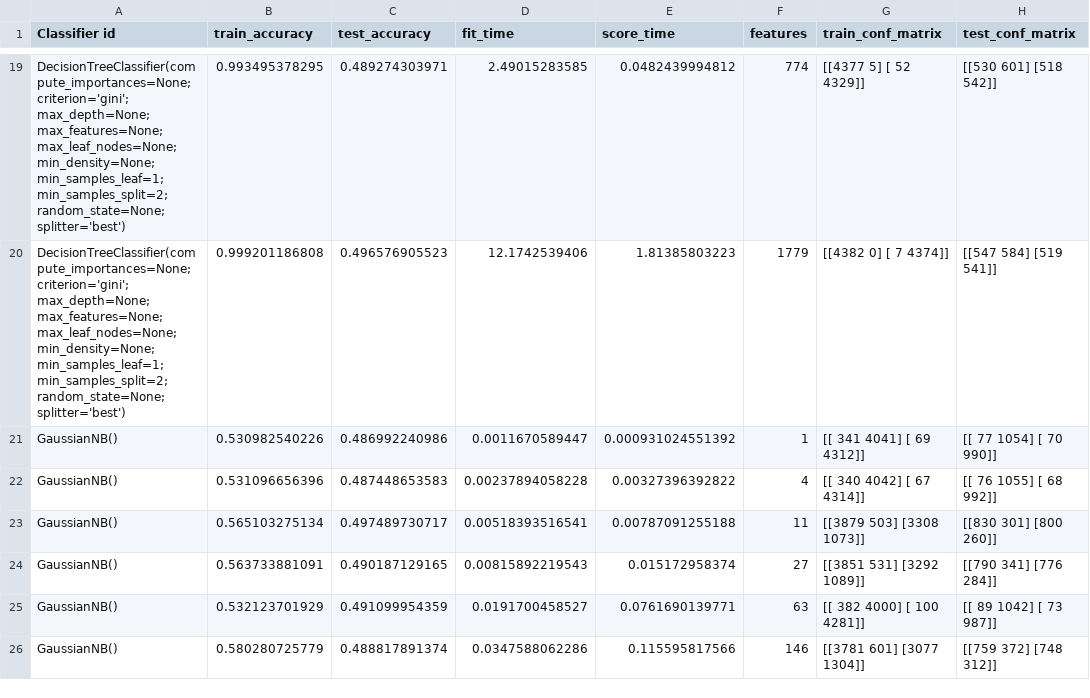
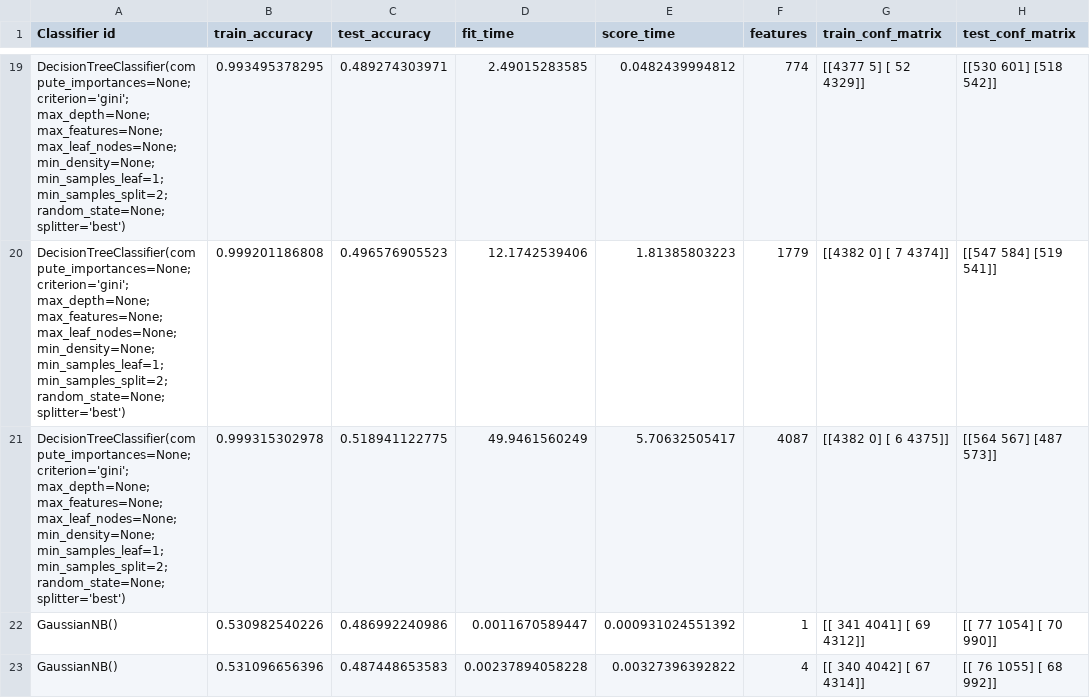
Before and after one commit to HarrieO/Natural-Language-Processing-1, a CSV file: results/M0_classifier_results.csv, drawn as a sheet; only a part is shown, gaps mark what is left out; the shorter side is filled out with more unchanged rows; the diff covers the shown part only.

```diff
--- a/results/M0_classifier_results.csv
+++ b/results/M0_classifier_results.csv
@@ -20,2 +20,3 @@
 "DecisionTreeClassifier(compute_importances=None; criterion='gini'; max_depth=None; max_features=None; max_leaf_nodes=None; min_density=None; min_samples_leaf=1; min_samples_split=2; random_state=None; splitter='best')",0.999201186808,0.496576905523,12.1742539406,1.81385803223,1779,[[4382    0]  [   7 4374]],[[547 584]  [519 541]]
+"DecisionTreeClassifier(compute_importances=None; criterion='gini'; max_depth=None; max_features=None; max_leaf_nodes=None; min_density=None; min_samples_leaf=1; min_samples_split=2; random_state=None; splitter='best')",0.999315302978,0.518941122775,49.9461560249,5.70632505417,4087,[[4382    0]  [   6 4375]],[[564 567]  [487 573]]
 "GaussianNB()",0.530982540226,0.486992240986,0.0011670589447,0.000931024551392,1,[[ 341 4041]  [  69 4312]],[[  77 1054]  [  70  990]]
```
Also changed, not shown: 4 added rows elsewhere in this file, results/M2_classifier_results.csv, results/M3_classifier_results.csv, 1 other file.
